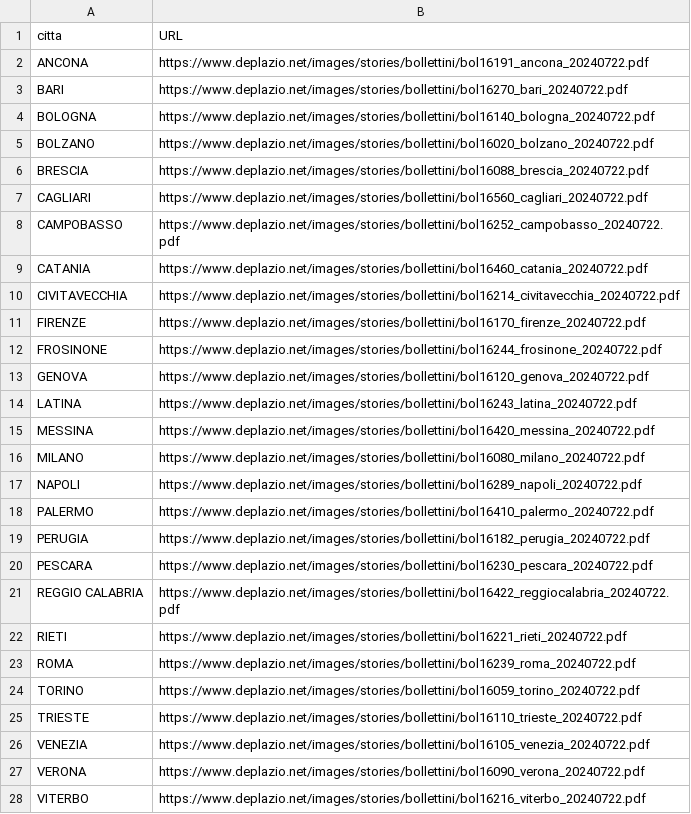
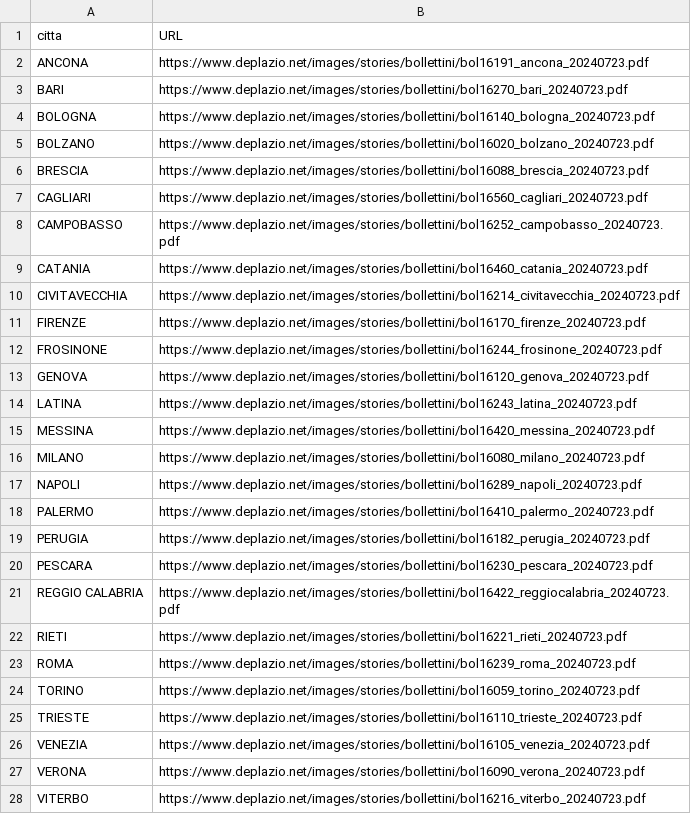
Before and after one commit to ondata/ondate-calore, a CSV file: data/ondate-calore_PDF.csv, drawn as a sheet.

```diff
--- a/data/ondate-calore_PDF.csv
+++ b/data/ondate-calore_PDF.csv
@@ -1,28 +1,28 @@
 citta,URL
-ANCONA,https://www.deplazio.net/images/stories/bollettini/bol16191_ancona_20240722.pdf
-BARI,https://www.deplazio.net/images/stories/bollettini/bol16270_bari_20240722.pdf
-BOLOGNA,https://www.deplazio.net/images/stories/bollettini/bol16140_bologna_20240722.pdf
-BOLZANO,https://www.deplazio.net/images/stories/bollettini/bol16020_bolzano_20240722.pdf
-BRESCIA,https://www.deplazio.net/images/stories/bollettini/bol16088_brescia_20240722.pdf
-CAGLIARI,https://www.deplazio.net/images/stories/bollettini/bol16560_cagliari_20240722.pdf
-CAMPOBASSO,https://www.deplazio.net/images/stories/bollettini/bol16252_campobasso_20240722.pdf
-CATANIA,https://www.deplazio.net/images/stories/bollettini/bol16460_catania_20240722.pdf
-CIVITAVECCHIA,https://www.deplazio.net/images/stories/bollettini/bol16214_civitavecchia_20240722.pdf
-FIRENZE,https://www.deplazio.net/images/stories/bollettini/bol16170_firenze_20240722.pdf
-FROSINONE,https://www.deplazio.net/images/stories/bollettini/bol16244_frosinone_20240722.pdf
-GENOVA,https://www.deplazio.net/images/stories/bollettini/bol16120_genova_20240722.pdf
-LATINA,https://www.deplazio.net/images/stories/bollettini/bol16243_latina_20240722.pdf
-MESSINA,https://www.deplazio.net/images/stories/bollettini/bol16420_messina_20240722.pdf
-MILANO,https://www.deplazio.net/images/stories/bollettini/bol16080_milano_20240722.pdf
-NAPOLI,https://www.deplazio.net/images/stories/bollettini/bol16289_napoli_20240722.pdf
-PALERMO,https://www.deplazio.net/images/stories/bollettini/bol16410_palermo_20240722.pdf
-PERUGIA,https://www.deplazio.net/images/stories/bollettini/bol16182_perugia_20240722.pdf
-PESCARA,https://www.deplazio.net/images/stories/bollettini/bol16230_pescara_20240722.pdf
-REGGIO CALABRIA,https://www.deplazio.net/images/stories/bollettini/bol16422_reggiocalabria_20240722.pdf
-RIETI,https://www.deplazio.net/images/stories/bollettini/bol16221_rieti_20240722.pdf
-ROMA,https://www.deplazio.net/images/stories/bollettini/bol16239_roma_20240722.pdf
-TORINO,https://www.deplazio.net/images/stories/bollettini/bol16059_torino_20240722.pdf
-TRIESTE,https://www.deplazio.net/images/stories/bollettini/bol16110_trieste_20240722.pdf
-VENEZIA,https://www.deplazio.net/images/stories/bollettini/bol16105_venezia_20240722.pdf
-VERONA,https://www.deplazio.net/images/stories/bollettini/bol16090_verona_20240722.pdf
-VITERBO,https://www.deplazio.net/images/stories/bollettini/bol16216_viterbo_20240722.pdf
+ANCONA,https://www.deplazio.net/images/stories/bollettini/bol16191_ancona_20240723.pdf
+BARI,https://www.deplazio.net/images/stories/bollettini/bol16270_bari_20240723.pdf
+BOLOGNA,https://www.deplazio.net/images/stories/bollettini/bol16140_bologna_20240723.pdf
+BOLZANO,https://www.deplazio.net/images/stories/bollettini/bol16020_bolzano_20240723.pdf
+BRESCIA,https://www.deplazio.net/images/stories/bollettini/bol16088_brescia_20240723.pdf
+CAGLIARI,https://www.deplazio.net/images/stories/bollettini/bol16560_cagliari_20240723.pdf
+CAMPOBASSO,https://www.deplazio.net/images/stories/bollettini/bol16252_campobasso_20240723.pdf
+CATANIA,https://www.deplazio.net/images/stories/bollettini/bol16460_catania_20240723.pdf
+CIVITAVECCHIA,https://www.deplazio.net/images/stories/bollettini/bol16214_civitavecchia_20240723.pdf
+FIRENZE,https://www.deplazio.net/images/stories/bollettini/bol16170_firenze_20240723.pdf
+FROSINONE,https://www.deplazio.net/images/stories/bollettini/bol16244_frosinone_20240723.pdf
+GENOVA,https://www.deplazio.net/images/stories/bollettini/bol16120_genova_20240723.pdf
+LATINA,https://www.deplazio.net/images/stories/bollettini/bol16243_latina_20240723.pdf
+MESSINA,https://www.deplazio.net/images/stories/bollettini/bol16420_messina_20240723.pdf
+MILANO,https://www.deplazio.net/images/stories/bollettini/bol16080_milano_20240723.pdf
+NAPOLI,https://www.deplazio.net/images/stories/bollettini/bol16289_napoli_20240723.pdf
+PALERMO,https://www.deplazio.net/images/stories/bollettini/bol16410_palermo_20240723.pdf
+PERUGIA,https://www.deplazio.net/images/stories/bollettini/bol16182_perugia_20240723.pdf
+PESCARA,https://www.deplazio.net/images/stories/bollettini/bol16230_pescara_20240723.pdf
+REGGIO CALABRIA,https://www.deplazio.net/images/stories/bollettini/bol16422_reggiocalabria_20240723.pdf
+RIETI,https://www.deplazio.net/images/stories/bollettini/bol16221_rieti_20240723.pdf
+ROMA,https://www.deplazio.net/images/stories/bollettini/bol16239_roma_20240723.pdf
+TORINO,https://www.deplazio.net/images/stories/bollettini/bol16059_torino_20240723.pdf
+TRIESTE,https://www.deplazio.net/images/stories/bollettini/bol16110_trieste_20240723.pdf
+VENEZIA,https://www.deplazio.net/images/stories/bollettini/bol16105_venezia_20240723.pdf
+VERONA,https://www.deplazio.net/images/stories/bollettini/bol16090_verona_20240723.pdf
+VITERBO,https://www.deplazio.net/images/stories/bollettini/bol16216_viterbo_20240723.pdf
```
Also changed, not shown: data/ondate-calore_archivio.csv, data/ondate-calore_latest.csv, 52 other files.
